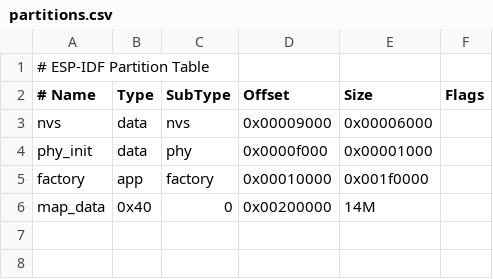
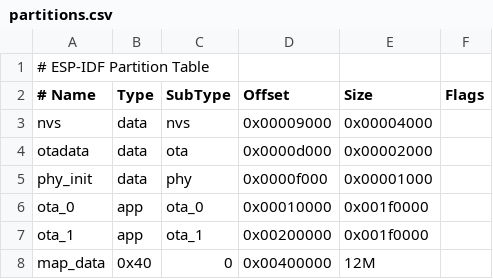
Before and after one commit to SimonKagstrom/maelir, a CSV file: target/qualia_esp32s3/partitions.csv, drawn as a sheet.

```diff
--- a/target/qualia_esp32s3/partitions.csv
+++ b/target/qualia_esp32s3/partitions.csv
@@ -2,5 +2,7 @@
 # Name,   Type, SubType, Offset,      Size,        Flags
-nvs,      data, nvs,     0x00009000,  0x00006000,
+nvs,      data, nvs,     0x00009000,  0x00004000,
+otadata,  data, ota,     0x0000d000,  0x00002000,
 phy_init, data, phy,     0x0000f000,  0x00001000,
-factory,  app,  factory, 0x00010000,  0x001f0000,
-map_data, 0x40, 0,       0x00200000,  14M,
+ota_0,     app, ota_0,   0x00010000,  0x001f0000,
+ota_1,     app, ota_1,   0x00200000,  0x001f0000,
+map_data, 0x40, 0,       0x00400000,  12M,
```
Also changed, not shown: 20 other files.
